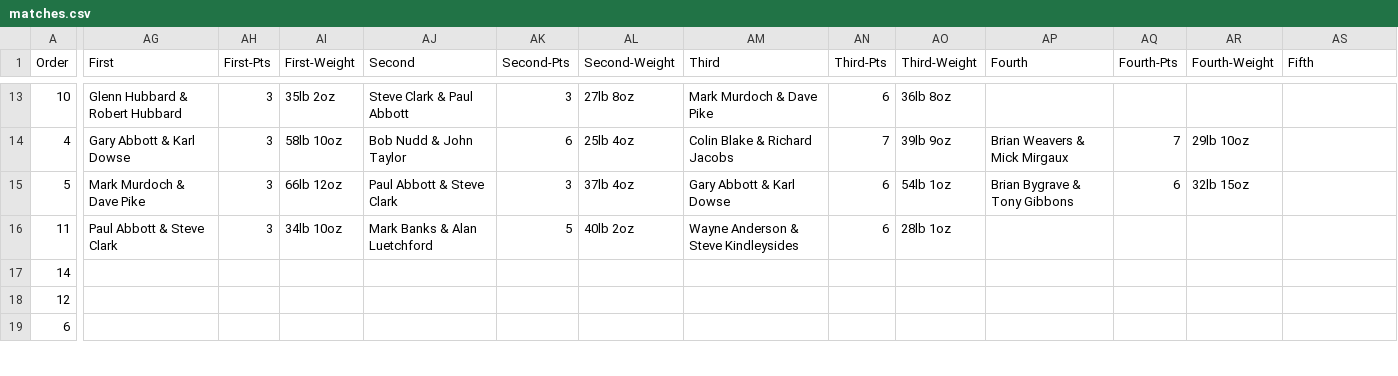
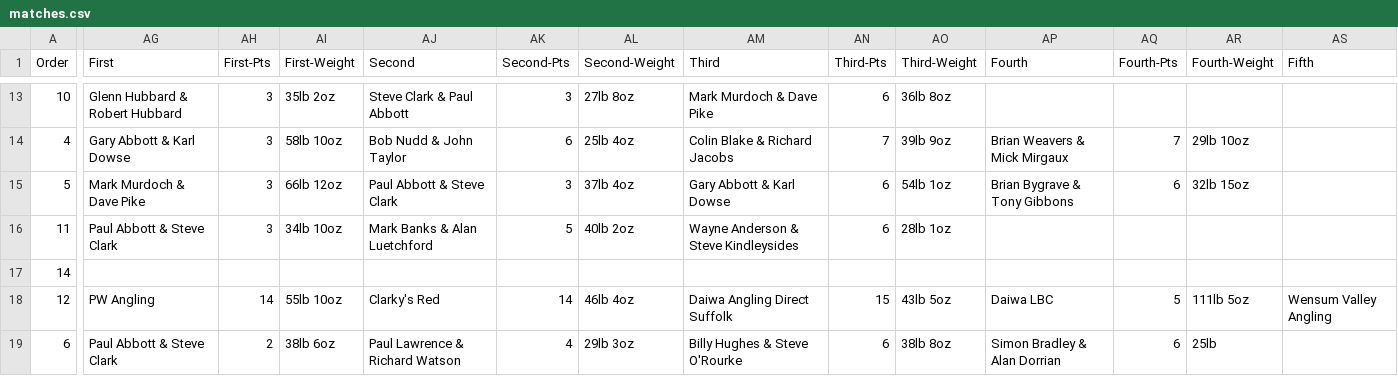
Before and after one commit to ndaa-developer/ndaa-release-two, a CSV file: _data/matches.csv, drawn as a sheet; only a part is shown, gaps mark what is left out; the diff covers the shown part only; the diff names each change by its address in the sheet, - before the commit and + after, or states it on an @@ line.

Commit message:
kob info + results to4 r2 r3, pairs r6

```diff
--- a/_data/matches.csv
+++ b/_data/matches.csv
-AG18 (First): (empty)
+AG18 (First): PW Angling
-AH18 (First-Pts): (empty)
+AH18 (First-Pts): 14
-AI18 (First-Weight): (empty)
+AI18 (First-Weight): 55lb 10oz
-AJ18 (Second): (empty)
+AJ18 (Second): Clarky's Red
-AK18 (Second-Pts): (empty)
+AK18 (Second-Pts): 14
-AL18 (Second-Weight): (empty)
+AL18 (Second-Weight): 46lb 4oz
-AM18 (Third): (empty)
+AM18 (Third): Daiwa Angling Direct Suffolk
-AN18 (Third-Pts): (empty)
+AN18 (Third-Pts): 15
-AO18 (Third-Weight): (empty)
+AO18 (Third-Weight): 43lb 5oz
-AP18 (Fourth): (empty)
+AP18 (Fourth): Daiwa LBC
-AQ18 (Fourth-Pts): (empty)
+AQ18 (Fourth-Pts): 5
-AR18 (Fourth-Weight): (empty)
+AR18 (Fourth-Weight): 111lb 5oz
-AS18 (Fifth): (empty)
+AS18 (Fifth): Wensum Valley Angling
-AG19 (First): (empty)
+AG19 (First): Paul Abbott & Steve Clark
-AH19 (First-Pts): (empty)
+AH19 (First-Pts): 2
-AI19 (First-Weight): (empty)
+AI19 (First-Weight): 38lb 6oz
-AJ19 (Second): (empty)
+AJ19 (Second): Paul Lawrence & Richard Watson
-AK19 (Second-Pts): (empty)
+AK19 (Second-Pts): 4
-AL19 (Second-Weight): (empty)
+AL19 (Second-Weight): 29lb 3oz
-AM19 (Third): (empty)
+AM19 (Third): Billy Hughes & Steve O'Rourke
-AN19 (Third-Pts): (empty)
+AN19 (Third-Pts): 6
-AO19 (Third-Weight): (empty)
+AO19 (Third-Weight): 38lb 8oz
-AP19 (Fourth): (empty)
+AP19 (Fourth): Simon Bradley & Alan Dorrian
-AQ19 (Fourth-Pts): (empty)
+AQ19 (Fourth-Pts): 6
-AR19 (Fourth-Weight): (empty)
+AR19 (Fourth-Weight): 25lb
```
Also changed, not shown: 43 edited cells elsewhere in this file, _data/bookings.csv, _data/pairs-r6.csv, 6 other files.
